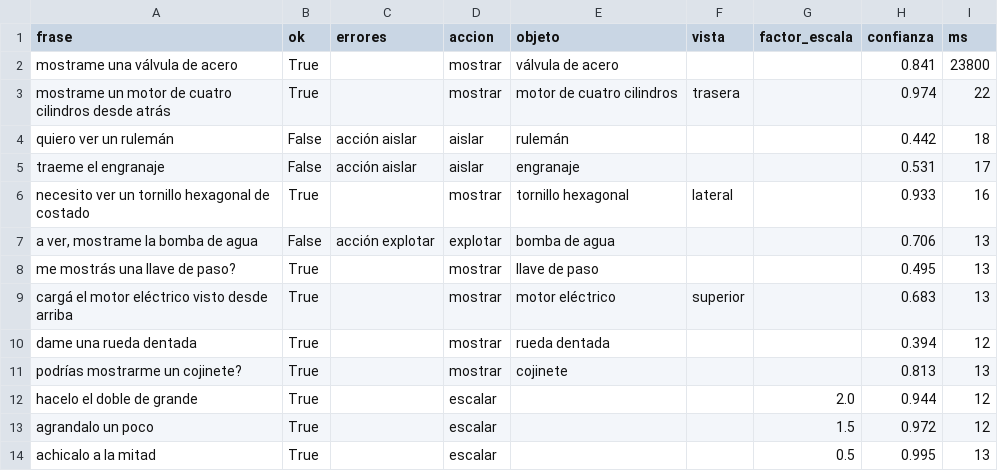
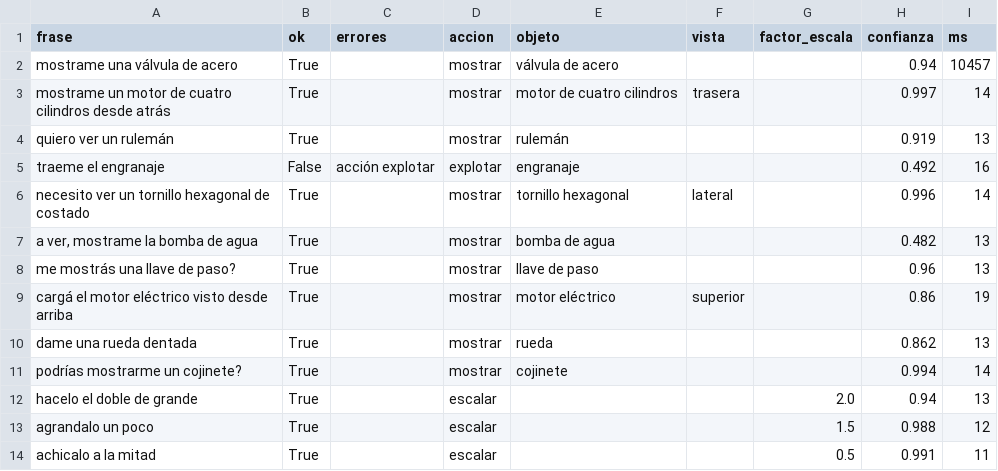
Before and after one commit to IamRoman-rb/tpo-ia-holograma, a CSV file: eval/resultados/intent_modelo.csv, drawn as a sheet; only a part is shown; the diff covers the shown part only.

```diff
--- a/eval/resultados/intent_modelo.csv
+++ b/eval/resultados/intent_modelo.csv
@@ -1,14 +1,14 @@
 frase,ok,errores,accion,objeto,vista,factor_escala,confianza,ms
-mostrame una válvula de acero,True,,mostrar,válvula de acero,,,0.841,23800
-mostrame un motor de cuatro cilindros desde atrás,True,,mostrar,motor de cuatro cilindros,trasera,,0.974,22
-quiero ver un rulemán,False,acción aislar,aislar,rulemán,,,0.442,18
-traeme el engranaje,False,acción aislar,aislar,engranaje,,,0.531,17
-necesito ver un tornillo hexagonal de costado,True,,mostrar,tornillo hexagonal,lateral,,0.933,16
-"a ver, mostrame la bomba de agua",False,acción explotar,explotar,bomba de agua,,,0.706,13
-me mostrás una llave de paso?,True,,mostrar,llave de paso,,,0.495,13
-cargá el motor eléctrico visto desde arriba,True,,mostrar,motor eléctrico,superior,,0.683,13
-dame una rueda dentada,True,,mostrar,rueda dentada,,,0.394,12
-podrías mostrarme un cojinete?,True,,mostrar,cojinete,,,0.813,13
-hacelo el doble de grande,True,,escalar,,,2.0,0.944,12
-agrandalo un poco,True,,escalar,,,1.5,0.972,12
-achicalo a la mitad,True,,escalar,,,0.5,0.995,13
+mostrame una válvula de acero,True,,mostrar,válvula de acero,,,0.94,10457
+mostrame un motor de cuatro cilindros desde atrás,True,,mostrar,motor de cuatro cilindros,trasera,,0.997,14
+quiero ver un rulemán,True,,mostrar,rulemán,,,0.919,13
+traeme el engranaje,False,acción explotar,explotar,engranaje,,,0.492,16
+necesito ver un tornillo hexagonal de costado,True,,mostrar,tornillo hexagonal,lateral,,0.996,14
+"a ver, mostrame la bomba de agua",True,,mostrar,bomba de agua,,,0.482,13
+me mostrás una llave de paso?,True,,mostrar,llave de paso,,,0.96,13
+cargá el motor eléctrico visto desde arriba,True,,mostrar,motor eléctrico,superior,,0.86,19
+dame una rueda dentada,True,,mostrar,rueda,,,0.862,13
+podrías mostrarme un cojinete?,True,,mostrar,cojinete,,,0.994,14
+hacelo el doble de grande,True,,escalar,,,2.0,0.94,13
+agrandalo un poco,True,,escalar,,,1.5,0.988,12
+achicalo a la mitad,True,,escalar,,,0.5,0.991,11
```
Also changed, not shown: 53 edited cells elsewhere in this file, eval/resultados/intent_modelo_nuevas.csv, eval/resultados/intent_modelo_validacion.csv, 22 other files.
